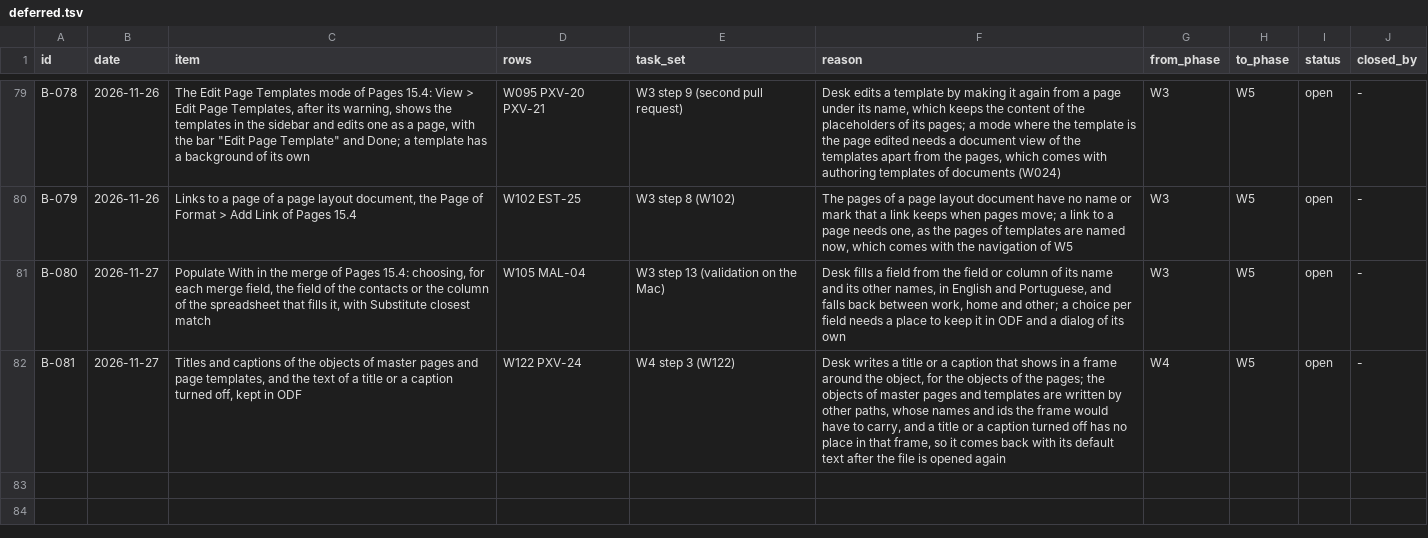
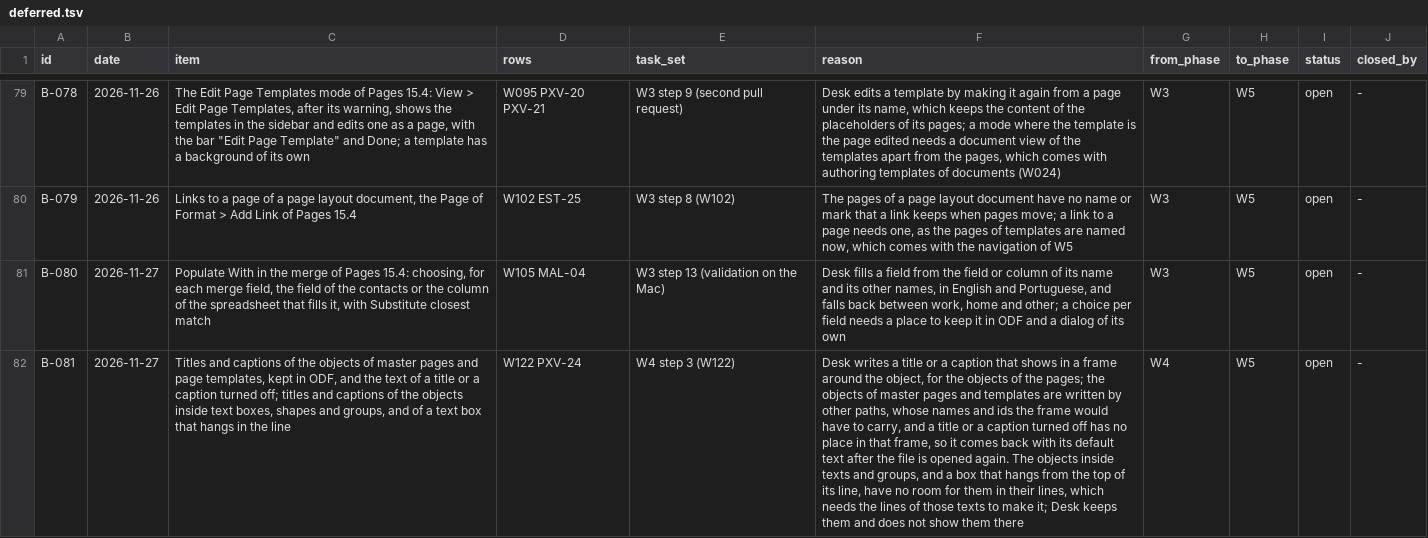
Before and after one commit to brahm/desk, a TSV file: docs/backlog/deferred.tsv, drawn as a sheet; only a part is shown, gaps mark what is left out; the diff names each change by its address in the sheet, - before the commit and + after, or states it on an @@ line.

```diff
--- a/docs/backlog/deferred.tsv
+++ b/docs/backlog/deferred.tsv
-C82 (item): …page templates, and the text of a title or a caption turned off, kept in ODF
+C82 (item): …page templates, kept in ODF, and the text of a title or a caption turned off; titles and captions of the objects inside text boxes, shapes and groups, and of a text box that hangs in the line
-F82 (reason): …is opened again
+F82 (reason): …is opened again. The objects inside texts and groups, and a box that hangs from the top of its line, have no room for them in their lines, which needs the lines of those texts to make it; Desk keeps them and does not show them there
```
Also changed, not shown: 7 other files.
